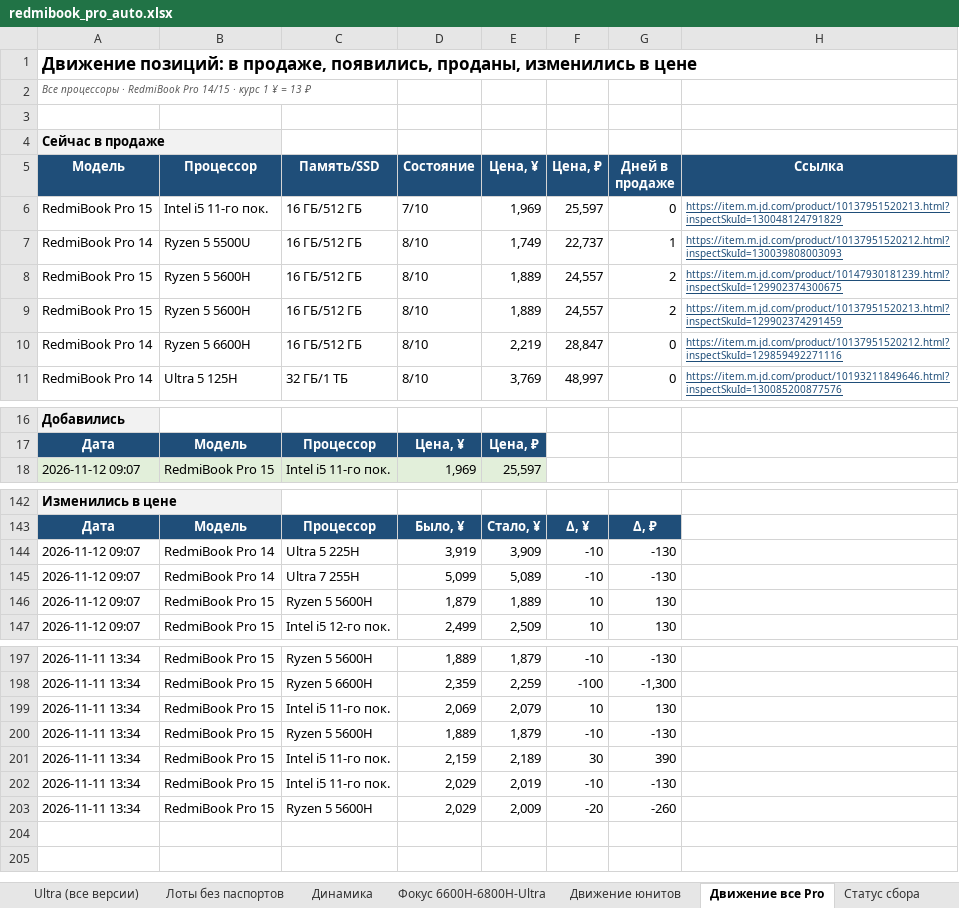
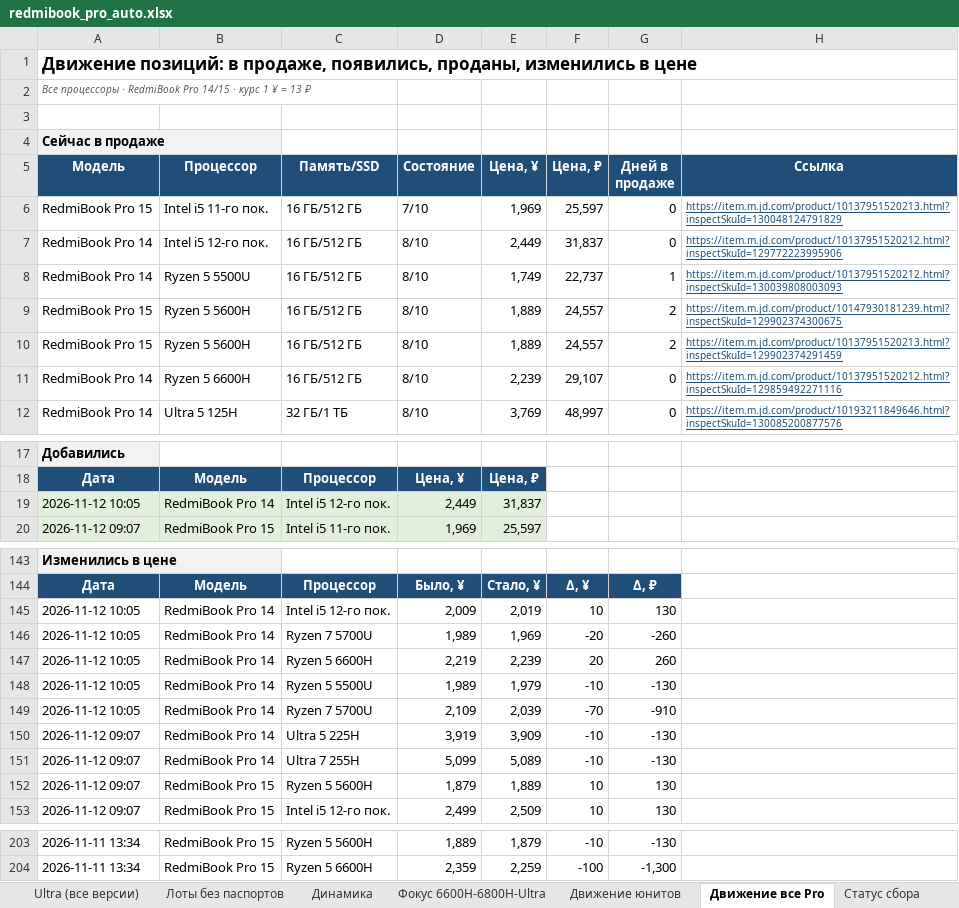
Before and after one commit to usmniko-spec/jd-laptops, an Excel workbook: redmibook_pro_auto.xlsx, sheet Движение все Pro, drawn as a sheet; only a part is shown, gaps mark what is left out; values as stored, in another font and other column widths than the file's, no borders; removed rows and columns are numbered as before the commit, all else as after; the diff covers the shown part only; the diff names each change by its address in the sheet, - before the commit and + after, or states it on an @@ line.

```diff
--- a/redmibook_pro_auto.xlsx (sheet Движение все Pro)
+++ b/redmibook_pro_auto.xlsx (sheet Движение все Pro)
+row 7: RedmiBook Pro 14 | Intel i5 12-го пок. | 16 ГБ/512 ГБ | 8/10 | 2,449 | 31,837 | 0 | https://item.m.jd.com/product/10137951520212.html?inspectSkuId=129772223995906
-E11 (Цена, ¥): 2,219
+E11 (Цена, ¥): 2,239
-F11 (Цена, ₽): 28,847
+F11 (Цена, ₽): 29,107
+row 19: 2026-11-12 10:05 | RedmiBook Pro 14 | Intel i5 12-го пок. | 2,449 | 31,837
+row 145: 2026-11-12 10:05 | RedmiBook Pro 14 | Intel i5 12-го пок. | 2,009 | 2,019 | 10 | 130
+row 146: 2026-11-12 10:05 | RedmiBook Pro 14 | Ryzen 7 5700U | 1,989 | 1,969 | -20 | -260
+row 147: 2026-11-12 10:05 | RedmiBook Pro 14 | Ryzen 5 6600H | 2,219 | 2,239 | 20 | 260
+row 148: 2026-11-12 10:05 | RedmiBook Pro 14 | Ryzen 5 5500U | 1,989 | 1,979 | -10 | -130
+row 149: 2026-11-12 10:05 | RedmiBook Pro 14 | Ryzen 7 5700U | 2,109 | 2,039 | -70 | -910
-row 199: 2026-11-11 13:34 | RedmiBook Pro 15 | Intel i5 11-го пок. | 2,069 | 2,079 | 10 | 130
-row 200: 2026-11-11 13:34 | RedmiBook Pro 15 | Ryzen 5 5600H | 1,889 | 1,879 | -10 | -130
-row 201: 2026-11-11 13:34 | RedmiBook Pro 15 | Intel i5 11-го пок. | 2,159 | 2,189 | 30 | 390
-row 202: 2026-11-11 13:34 | RedmiBook Pro 15 | Intel i5 11-го пок. | 2,029 | 2,019 | -10 | -130
-row 203: 2026-11-11 13:34 | RedmiBook Pro 15 | Ryzen 5 5600H | 2,029 | 2,009 | -20 | -260
```
Also changed, not shown: 1 removed row elsewhere in this sheet, sheet Фокус 6600H-6800H-Ultra, sheet Динамика, sheet Pro 14 юниты, sheet Движение юнитов, sheet Сводка, sheet Лоты без паспортов, 3 more sheets, charts or pictures, 4 other files.
